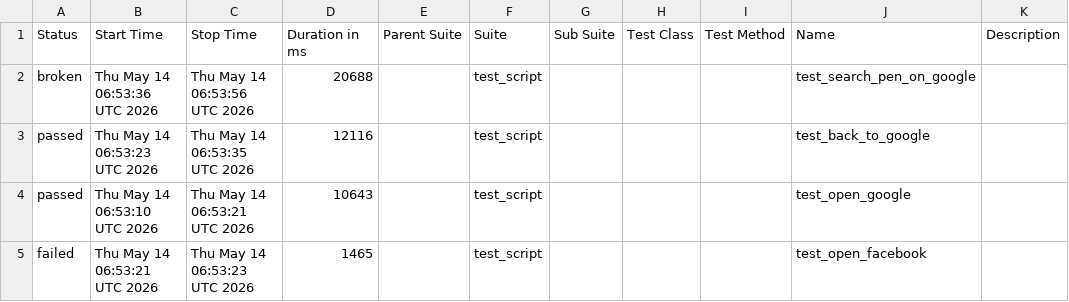
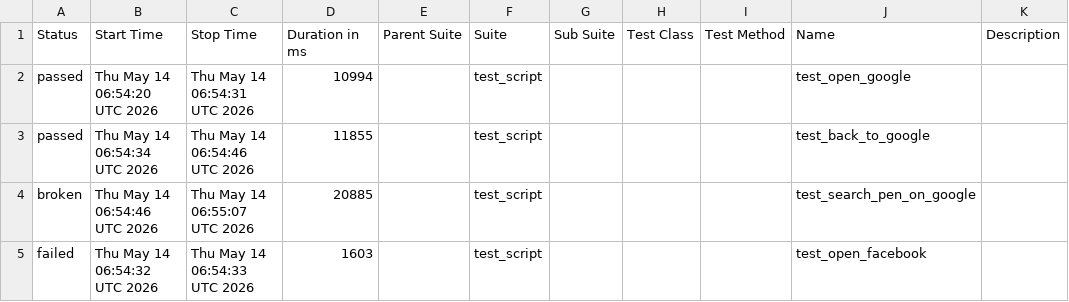
Before and after one commit to mohithreddy136/AAVA1, a CSV file: data/suites.csv, drawn as a sheet.

```diff
--- a/data/suites.csv
+++ b/data/suites.csv
@@ -1,5 +1,5 @@
 "Status","Start Time","Stop Time","Duration in ms","Parent Suite","Suite","Sub Suite","Test Class","Test Method","Name","Description"
-"broken","Thu May 14 06:53:36 UTC 2026","Thu May 14 06:53:56 UTC 2026","20688","","test_script","","","","test_search_pen_on_google",""
-"passed","Thu May 14 06:53:23 UTC 2026","Thu May 14 06:53:35 UTC 2026","12116","","test_script","","","","test_back_to_google",""
-"passed","Thu May 14 06:53:10 UTC 2026","Thu May 14 06:53:21 UTC 2026","10643","","test_script","","","","test_open_google",""
-"failed","Thu May 14 06:53:21 UTC 2026","Thu May 14 06:53:23 UTC 2026","1465","","test_script","","","","test_open_facebook",""
+"passed","Thu May 14 06:54:20 UTC 2026","Thu May 14 06:54:31 UTC 2026","10994","","test_script","","","","test_open_google",""
+"passed","Thu May 14 06:54:34 UTC 2026","Thu May 14 06:54:46 UTC 2026","11855","","test_script","","","","test_back_to_google",""
+"broken","Thu May 14 06:54:46 UTC 2026","Thu May 14 06:55:07 UTC 2026","20885","","test_script","","","","test_search_pen_on_google",""
+"failed","Thu May 14 06:54:32 UTC 2026","Thu May 14 06:54:33 UTC 2026","1603","","test_script","","","","test_open_facebook",""
```
Also changed, not shown: 24 other files.
